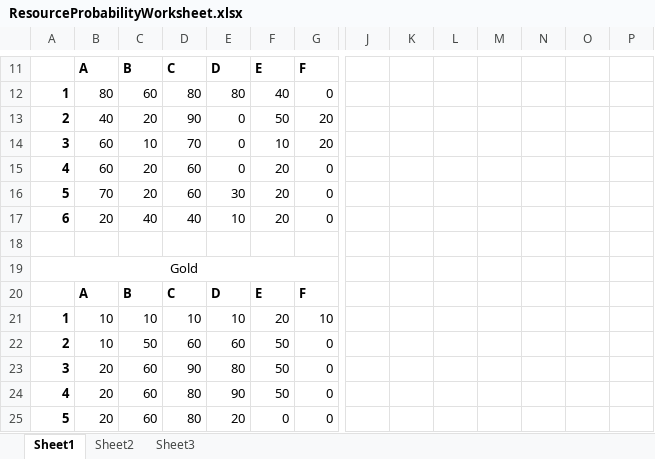
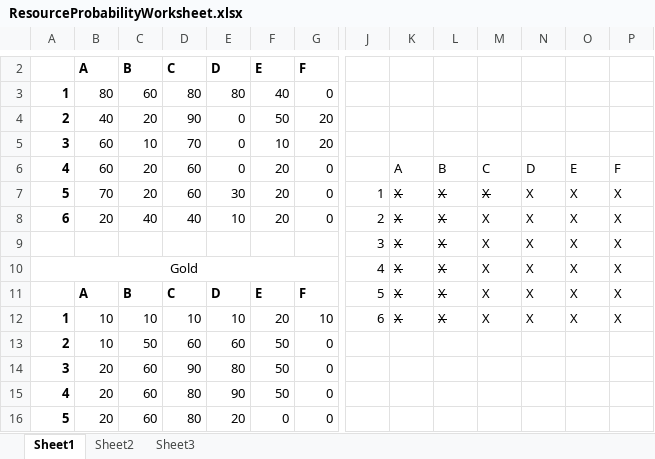
Before and after one commit to Beefstyles/LD38, an Excel workbook: ResourceProbabilityWorksheet.xlsx, sheet Sheet1, drawn as a sheet; only a part is shown, gaps mark what is left out; values as stored, in another font and other column widths than the file's, no borders; removed rows and columns are numbered as before the commit, all else as after; rows hold the shown columns only; the diff covers the shown part only; the diff names each change by its address in the sheet, - before the commit and + after, or states it on an @@ line.

```diff
--- a/ResourceProbabilityWorksheet.xlsx (sheet Sheet1)
+++ b/ResourceProbabilityWorksheet.xlsx (sheet Sheet1)
-K6: (empty)
+K6: A
-L6: (empty)
+L6: B
-M6: (empty)
+M6: C
-N6: (empty)
+N6: D
-O6: (empty)
+O6: E
-P6: (empty)
+P6: F
-J7: (empty)
+J7: 1
-K7:K8: (empty)
+K7:K8: X
-L7:L8: (empty)
+L7:L8: X
-M7:M8: (empty)
+M7:M8: X
-N7:N8: (empty)
+N7:N8: X
-O7:O8: (empty)
+O7:O8: X
-P7:P8: (empty)
+P7:P8: X
-J8: (empty)
+J8: 2
-row 9: (empty)
+row 9:  |  |  |  |  |  |  | 3 | X | X | X | X | X | X
-row 19: Gold
-row 20:  | A | B | C | D | E | F
+row 10: Gold |  |  |  |  |  |  | 4 | X | X | X | X | X | X
+row 11:  | A | B | C | D | E | F | 5 | X | X | X | X | X | X
-J12: (empty)
+J12: 6
-K12: (empty)
+K12: X
-L12: (empty)
+L12: X
-M12: (empty)
+M12: X
-N12: (empty)
+N12: X
-O12: (empty)
+O12: X
-P12: (empty)
+P12: X
```
Also changed, not shown: 1 added row, 1 removed row and 8 moved rows elsewhere in this sheet, 6 other files.
